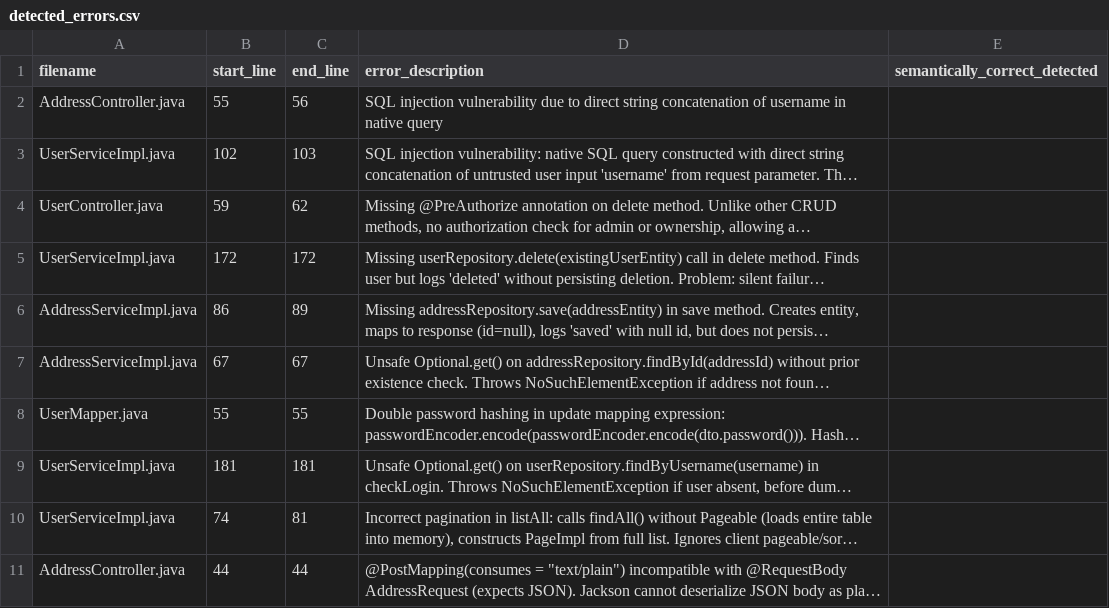
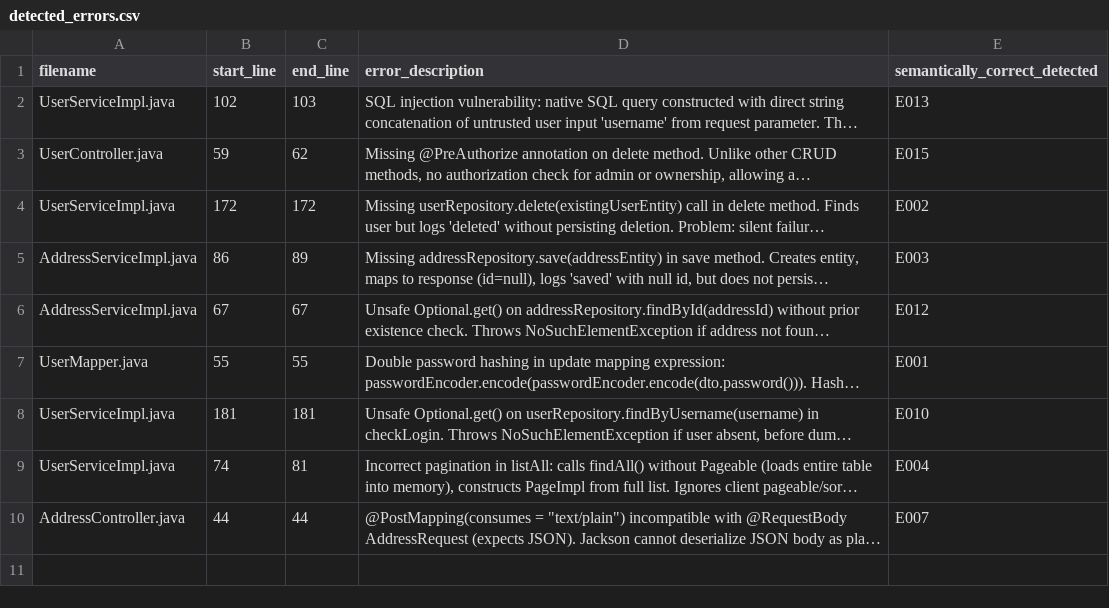
Before and after one commit to G1t-Happens/llm-code-quality-experiment, a CSV file: docs/experiment/analysis/Detected/Opencode_grok-4-1-fast/opencode_grok-4-1-fast_fault_bugs_20251201_140741_ses_525fd490cffeOCDf08ufap68aD/detected_errors.csv, drawn as a sheet; long unchanged cells end in …; removed rows and columns are numbered as before the commit, all else as after; the diff names each change by its address in the sheet, - before the commit and + after, or states it on an @@ line.

Commit message:
fix: analysis error

```diff
--- a/docs/experiment/analysis/Detected/Opencode_grok-4-1-fast/opencode_grok-4-1-fast_fault_bugs_20251201_140741_ses_525fd490cffeOCDf08ufap68aD/detected_errors.csv
+++ b/docs/experiment/analysis/Detected/Opencode_grok-4-1-fast/opencode_grok-4-1-fast_fault_bugs_20251201_140741_ses_525fd490cffeOCDf08ufap68aD/detected_errors.csv
-row 2: AddressController.java | 55 | 56 | SQL injection vulnerability due to direct string concatenation of username in native query
-E2 (semantically_correct_detected): (empty)
+E2 (semantically_correct_detected): E013
-E3 (semantically_correct_detected): (empty)
+E3 (semantically_correct_detected): E015
-E4 (semantically_correct_detected): (empty)
+E4 (semantically_correct_detected): E002
-E5 (semantically_correct_detected): (empty)
+E5 (semantically_correct_detected): E003
-E6 (semantically_correct_detected): (empty)
+E6 (semantically_correct_detected): E012
-E7 (semantically_correct_detected): (empty)
+E7 (semantically_correct_detected): E001
-E8 (semantically_correct_detected): (empty)
+E8 (semantically_correct_detected): E010
-E9 (semantically_correct_detected): (empty)
+E9 (semantically_correct_detected): E004
-E10 (semantically_correct_detected): (empty)
+E10 (semantically_correct_detected): E007
```
Also changed, not shown: docs/experiment/analysis/Detected/Raw_LLM_gpt-5.1-codex/gpt-5.1-codex_fault_bugs_20251128_231830_0042b3991c36/detected_errors.csv, docs/experiment/analysis/Detected/Raw_LLM_gpt-5.1-codex/gpt-5.1-codex_fault_bugs_20251128_232448_0042b3991c36/detected_errors.csv, 4 other files.
